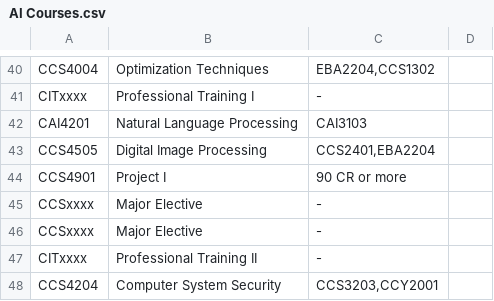
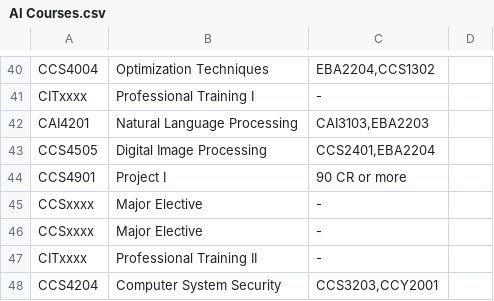
Before and after one commit to Moayad-H/transcript-main, a CSV file: public/data/courses/AI Courses.csv, drawn as a sheet; only a part is shown, gaps mark what is left out.

```diff
--- a/public/data/courses/AI Courses.csv
+++ b/public/data/courses/AI Courses.csv
@@ -41,3 +41,3 @@ CCS4004,Optimization Techniques,"EBA2204,CCS1302",
 CITxxxx,Professional Training I,-,
-CAI4201,Natural Language Processing,CAI3103,
+CAI4201,Natural Language Processing,"CAI3103,EBA2203",
 CCS4505,Digital Image Processing,"CCS2401,EBA2204",
```
Also changed, not shown: 6 other files.
